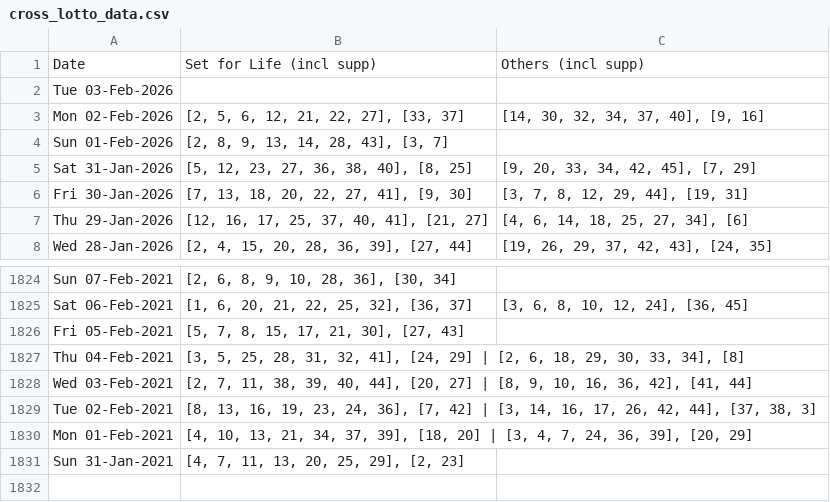
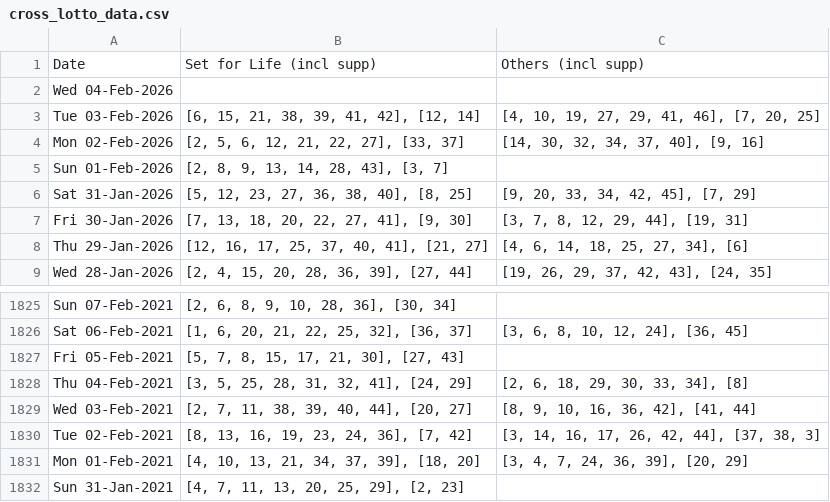
Before and after one commit to hareshaprajapati/langgraph-agentic-ai, a CSV file: Single_V2_0/cross_lotto_data.csv, drawn as a sheet; only a part is shown, gaps mark what is left out.

```diff
--- a/Single_V2_0/cross_lotto_data.csv
+++ b/Single_V2_0/cross_lotto_data.csv
@@ -1,3 +1,4 @@
 Date,Set for Life (incl supp),Others (incl supp)
-Tue 03-Feb-2026,,
+Wed 04-Feb-2026,,
+Tue 03-Feb-2026,"[6, 15, 21, 38, 39, 41, 42], [12, 14]","[4, 10, 19, 27, 29, 41, 46], [7, 20, 25]"
 Mon 02-Feb-2026,"[2, 5, 6, 12, 21, 22, 27], [33, 37]","[14, 30, 32, 34, 37, 40], [9, 16]"
@@ -1826,6 +1827,6 @@ Sat 06-Feb-2021,"[1, 6, 20, 21, 22, 25, 32], [36, 37]","[3, 6, 8, 10, 12, 24], [
 Fri 05-Feb-2021,"[5, 7, 8, 15, 17, 21, 30], [27, 43]",
-Thu 04-Feb-2021,"[3, 5, 25, 28, 31, 32, 41], [24, 29] | [2, 6, 18, 29, 30, 33, 34], [8]"
-Wed 03-Feb-2021,"[2, 7, 11, 38, 39, 40, 44], [20, 27] | [8, 9, 10, 16, 36, 42], [41, 44]"
-Tue 02-Feb-2021,"[8, 13, 16, 19, 23, 24, 36], [7, 42] | [3, 14, 16, 17, 26, 42, 44], [37, 38, 3]"
-Mon 01-Feb-2021,"[4, 10, 13, 21, 34, 37, 39], [18, 20] | [3, 4, 7, 24, 36, 39], [20, 29]"
+Thu 04-Feb-2021,"[3, 5, 25, 28, 31, 32, 41], [24, 29]","[2, 6, 18, 29, 30, 33, 34], [8]"
+Wed 03-Feb-2021,"[2, 7, 11, 38, 39, 40, 44], [20, 27]","[8, 9, 10, 16, 36, 42], [41, 44]"
+Tue 02-Feb-2021,"[8, 13, 16, 19, 23, 24, 36], [7, 42]","[3, 14, 16, 17, 26, 42, 44], [37, 38, 3]"
+Mon 01-Feb-2021,"[4, 10, 13, 21, 34, 37, 39], [18, 20]","[3, 4, 7, 24, 36, 39], [20, 29]"
 Sun 31-Jan-2021,"[4, 7, 11, 13, 20, 25, 29], [2, 23]",
```
Also changed, not shown: Single_V2_0/cross_lotto_data_others.csv, Single_V2_0/cross_lotto_data_set_for_life.csv, 3 other files.
